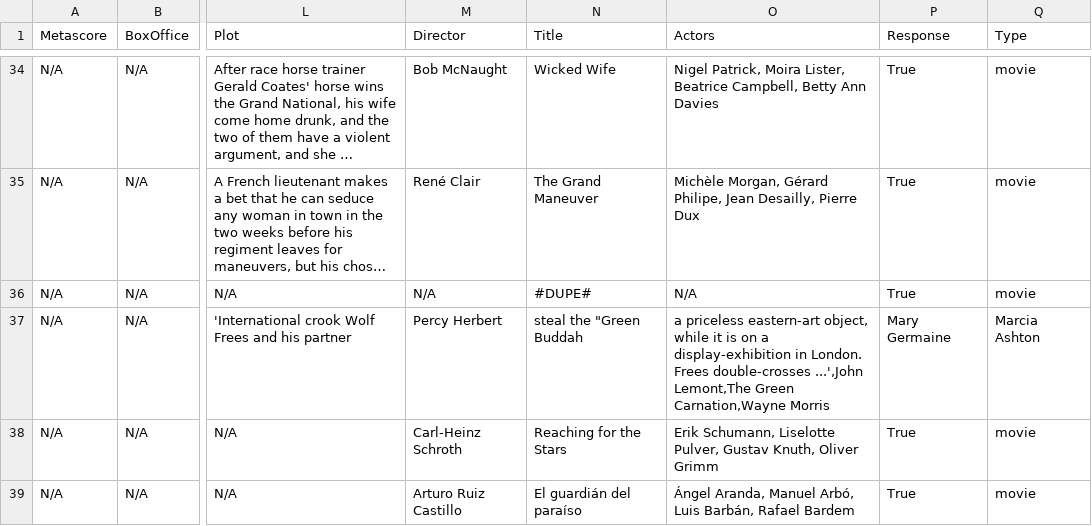
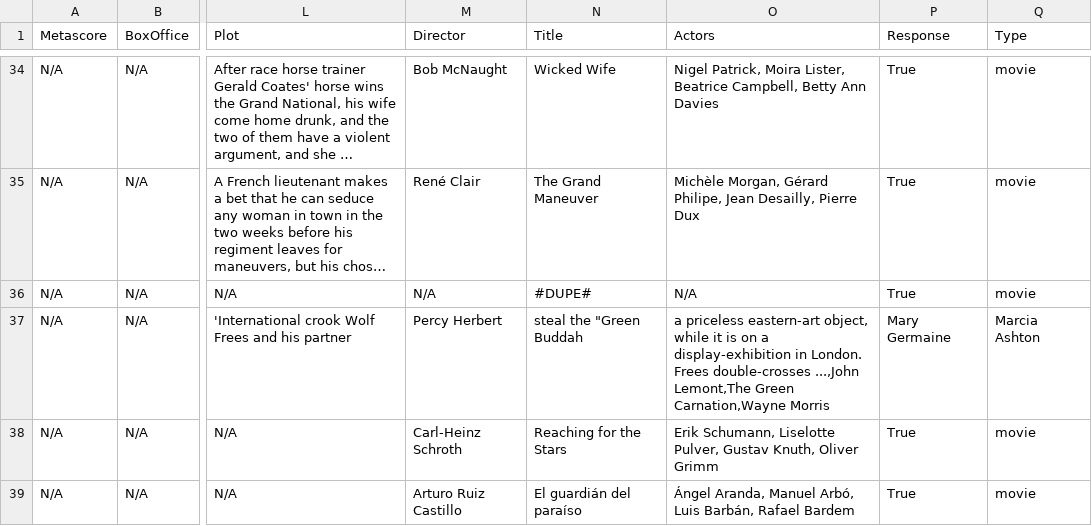
Before and after one commit to stackroute/ibm-wave7-web-knowledge-generator, a CSV file: moviedata.csv, drawn as a sheet; only a part is shown, gaps mark what is left out; long unchanged cells end in …; the diff names each change by its address in the sheet, - before the commit and + after, or states it on an @@ line.

Commit message:
Update moviedata.csv

```diff
--- a/moviedata.csv
+++ b/moviedata.csv
-O37 (Actors): …Frees double-crosses ...',John Lemont,The Green…
+O37 (Actors): …Frees double-crosses ...,John Lemont,The Green…
```
